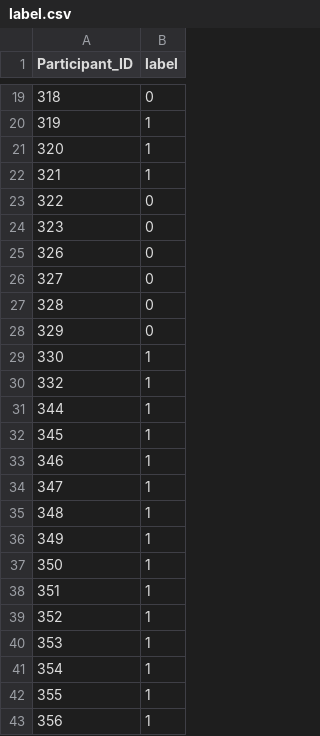
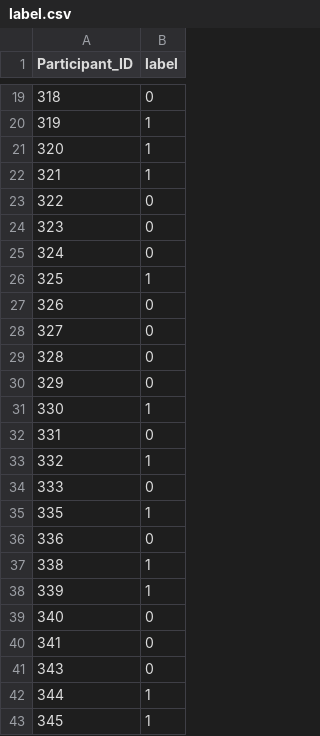
Before and after one commit to olinexs/depression, a CSV file: preprocessing/label.csv, drawn as a sheet; only a part is shown, gaps mark what is left out; the shorter side is filled out with more unchanged rows; the diff covers the shown part only; the diff names each change by its address in the sheet, - before the commit and + after, or states it on an @@ line.

```diff
--- a/preprocessing/label.csv
+++ b/preprocessing/label.csv
+row 25: 324 | 0
+row 26: 325 | 1
+row 32: 331 | 0
+row 34: 333 | 0
+row 35: 335 | 1
+row 36: 336 | 0
+row 37: 338 | 1
+row 38: 339 | 1
+row 39: 340 | 0
+row 40: 341 | 0
+row 41: 343 | 0
```
Also changed, not shown: 38 added rows elsewhere in this file.
